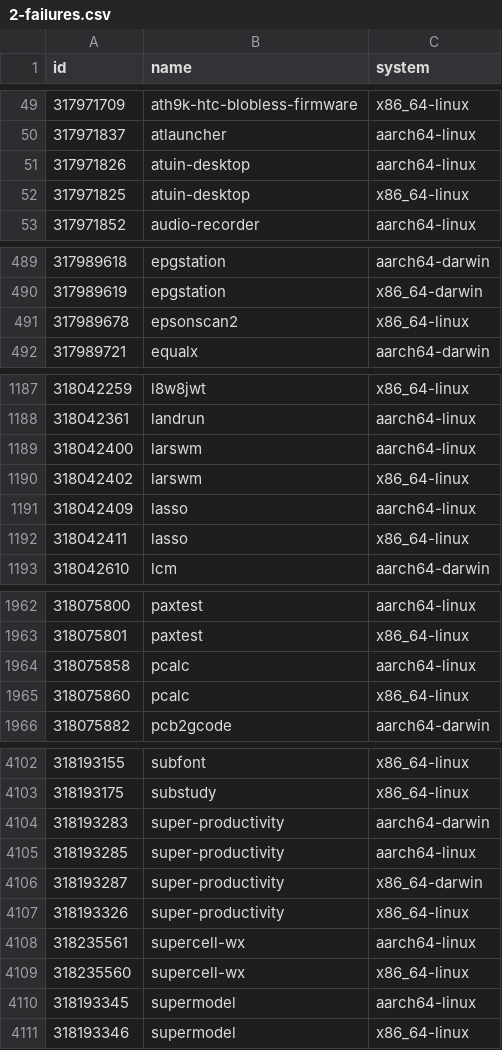
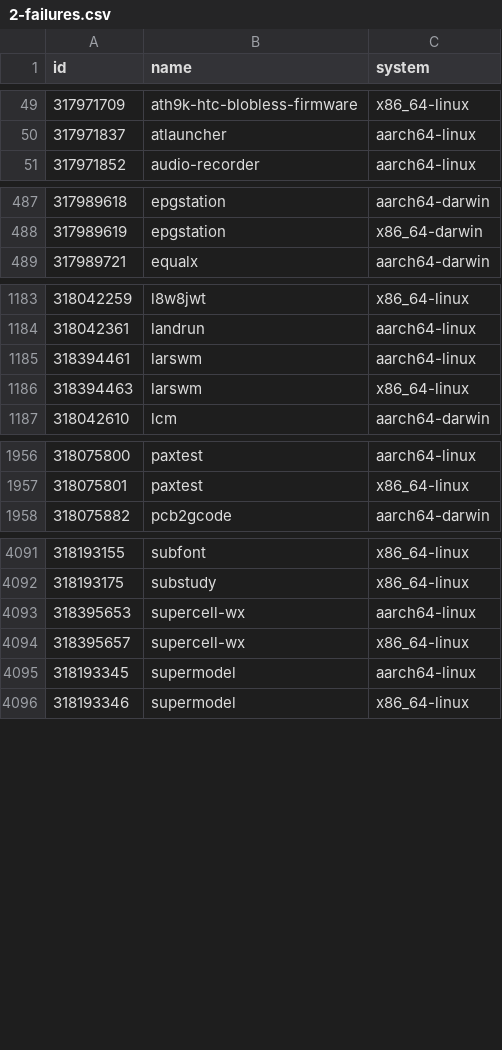
Before and after one commit to Sigmanificient/nixpkgs-failure-notify, a CSV file: results/2-failures.csv, drawn as a sheet; only a part is shown, gaps mark what is left out; the diff covers the shown part only.

```diff
--- a/results/2-failures.csv
+++ b/results/2-failures.csv
@@ -50,4 +50,2 @@ id,name,system
 317971837,atlauncher,aarch64-linux
-317971826,atuin-desktop,aarch64-linux
-317971825,atuin-desktop,x86_64-linux
 317971852,audio-recorder,aarch64-linux
@@ -490,3 +488,2 @@ id,name,system
 317989619,epgstation,x86_64-darwin
-317989678,epsonscan2,x86_64-linux
 317989721,equalx,aarch64-darwin
@@ -1188,6 +1184,4 @@ id,name,system
 318042361,landrun,aarch64-linux
-318042400,larswm,aarch64-linux
-318042402,larswm,x86_64-linux
-318042409,lasso,aarch64-linux
-318042411,lasso,x86_64-linux
+318394461,larswm,aarch64-linux
+318394463,larswm,x86_64-linux
 318042610,lcm,aarch64-darwin
@@ -1963,4 +1957,2 @@ id,name,system
 318075801,paxtest,x86_64-linux
-318075858,pcalc,aarch64-linux
-318075860,pcalc,x86_64-linux
 318075882,pcb2gcode,aarch64-darwin
@@ -4103,8 +4092,4 @@ id,name,system
 318193175,substudy,x86_64-linux
-318193283,super-productivity,aarch64-darwin
-318193285,super-productivity,aarch64-linux
-318193287,super-productivity,x86_64-darwin
-318193326,super-productivity,x86_64-linux
-318235561,supercell-wx,aarch64-linux
-318235560,supercell-wx,x86_64-linux
+318395653,supercell-wx,aarch64-linux
+318395657,supercell-wx,x86_64-linux
 318193345,supermodel,aarch64-linux
```
Also changed, not shown: 1 added row, 7 removed rows and 45 edited cells elsewhere in this file, results/3-failures-aarch64-darwin.csv, results/3-failures-aarch64-linux.csv, 5 other files.
